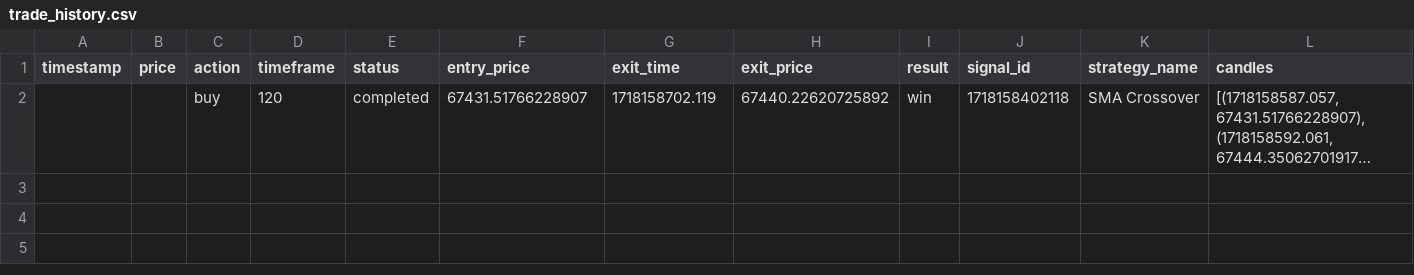
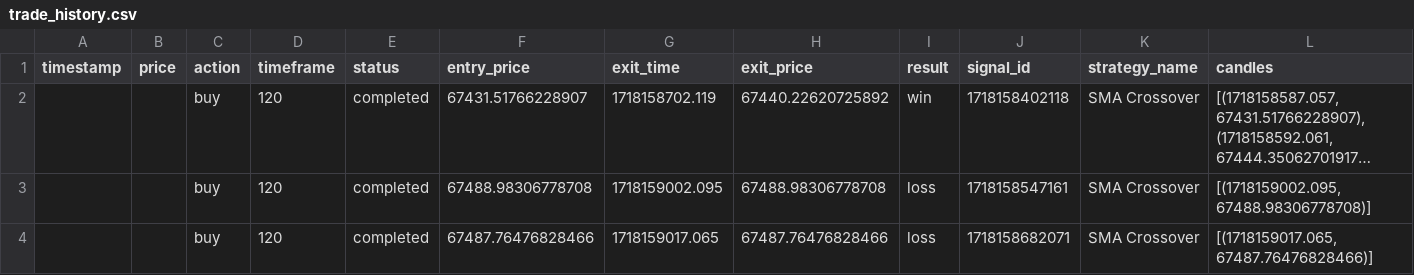
Before and after one commit to Si-Hamdi-Soudani/forex_deamon, a CSV file: trade_history.csv, drawn as a sheet; only a part is shown; long unchanged cells end in …; rows hold the shown columns only; the diff covers the shown part only; the diff names each change by its address in the sheet, - before the commit and + after, or states it on an @@ line.

```diff
--- a/trade_history.csv
+++ b/trade_history.csv
+row 3:  |  | buy | 120 | completed | 67488.98306778708 | 1718159002.095 | 67488.98306778708 | loss | 1718158547161 | SMA Crossover | [(1718159002.095, 67488.98306778708)]
+row 4:  |  | buy | 120 | completed | 67487.76476828466 | 1718159017.065 | 67487.76476828466 | loss | 1718158682071 | SMA Crossover | [(1718159017.065, 67487.76476828466)]
```
Also changed, not shown: 5 added rows elsewhere in this file, signals.csv, 14 other files.
